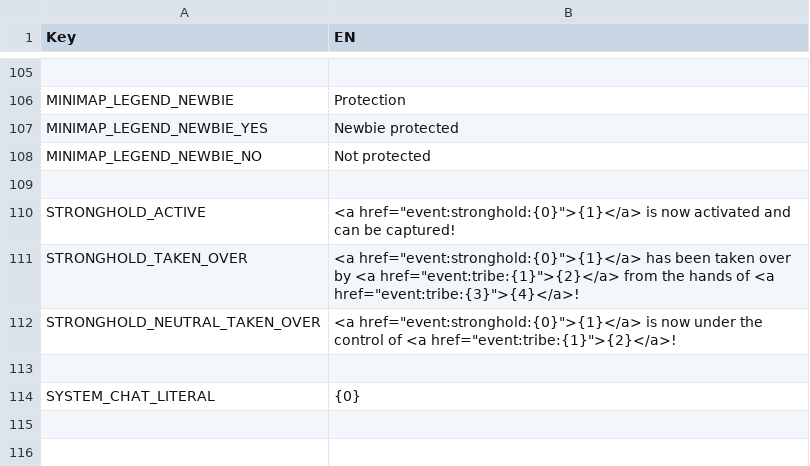
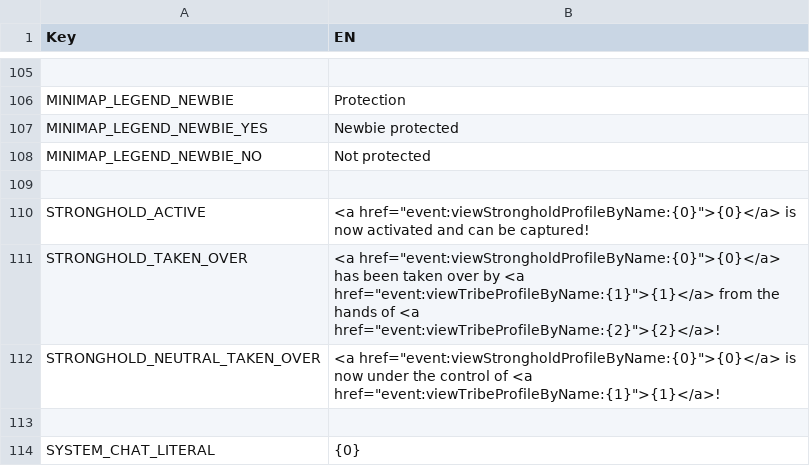
Before and after one commit to giulianob/tribalhero, a CSV file: conf/csv/lang.misc.csv, drawn as a sheet; only a part is shown, gaps mark what is left out.

```diff
--- a/conf/csv/lang.misc.csv
+++ b/conf/csv/lang.misc.csv
@@ -109,5 +109,5 @@ MINIMAP_LEGEND_NEWBIE_NO,Not protected
 ,
-STRONGHOLD_ACTIVE,"<a href=""event:stronghold:{0}"">{1}</a> is now activated and can be captured!"
-STRONGHOLD_TAKEN_OVER,"<a href=""event:stronghold:{0}"">{1}</a> has been taken over by <a href=""event:tribe:{1}"">{2}</a> from the hands of <a href=""event:tribe:{3}"">{4}</a>!"
-STRONGHOLD_NEUTRAL_TAKEN_OVER,"<a href=""event:stronghold:{0}"">{1}</a> is now under the control of <a href=""event:tribe:{1}"">{2}</a>!"
+STRONGHOLD_ACTIVE,"<a href=""event:viewStrongholdProfileByName:{0}"">{0}</a> is now activated and can be captured!"
+STRONGHOLD_TAKEN_OVER,"<a href=""event:viewStrongholdProfileByName:{0}"">{0}</a> has been taken over by <a href=""event:viewTribeProfileByName:{1}"">{1}</a> from the hands of <a href=""event:viewTribeProfileByName:{2}"">{2}</a>!"
+STRONGHOLD_NEUTRAL_TAKEN_OVER,"<a href=""event:viewStrongholdProfileByName:{0}"">{0}</a> is now under the control of <a href=""event:viewTribeProfileByName:{1}"">{1}</a>!"
 ,
```
Also changed, not shown: 5 other files.
